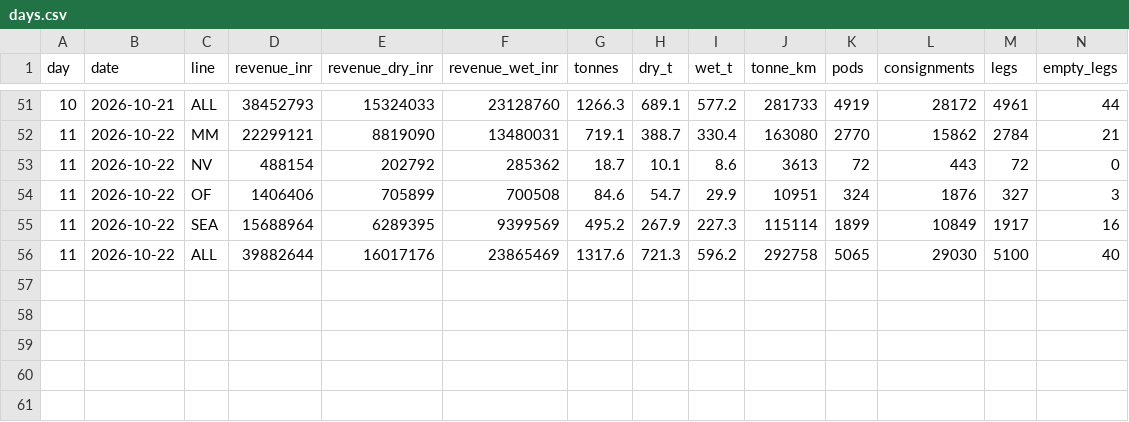
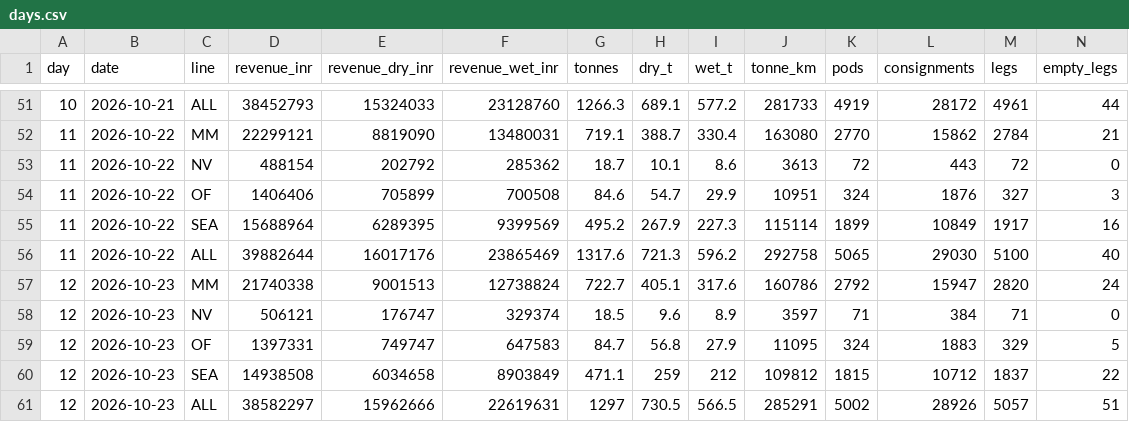
Before and after one commit to LogiXair/OPS, a CSV file: logs/days.csv, drawn as a sheet; only a part is shown, gaps mark what is left out; rows hold the shown columns only; the diff names each change by its address in the sheet, - before the commit and + after, or states it on an @@ line.

```diff
--- a/logs/days.csv
+++ b/logs/days.csv
+row 57: 12 | 2026-10-23 | MM | 21740338 | 9001513 | 12738824 | 722.7 | 405.1 | 317.6 | 160786 | 2792 | 15947 | 2820 | 24
+row 58: 12 | 2026-10-23 | NV | 506121 | 176747 | 329374 | 18.5 | 9.6 | 8.9 | 3597 | 71 | 384 | 71 | 0
+row 59: 12 | 2026-10-23 | OF | 1397331 | 749747 | 647583 | 84.7 | 56.8 | 27.9 | 11095 | 324 | 1883 | 329 | 5
+row 60: 12 | 2026-10-23 | SEA | 14938508 | 6034658 | 8903849 | 471.1 | 259 | 212 | 109812 | 1815 | 10712 | 1837 | 22
+row 61: 12 | 2026-10-23 | ALL | 38582297 | 15962666 | 22619631 | 1297 | 730.5 | 566.5 | 285291 | 5002 | 28926 | 5057 | 51
```
Also changed, not shown: 2 other files.
